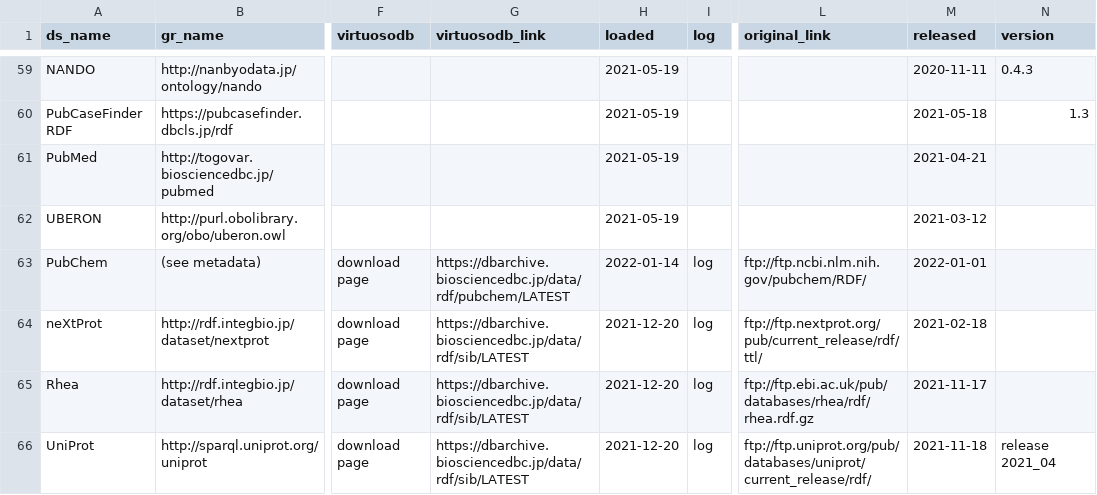
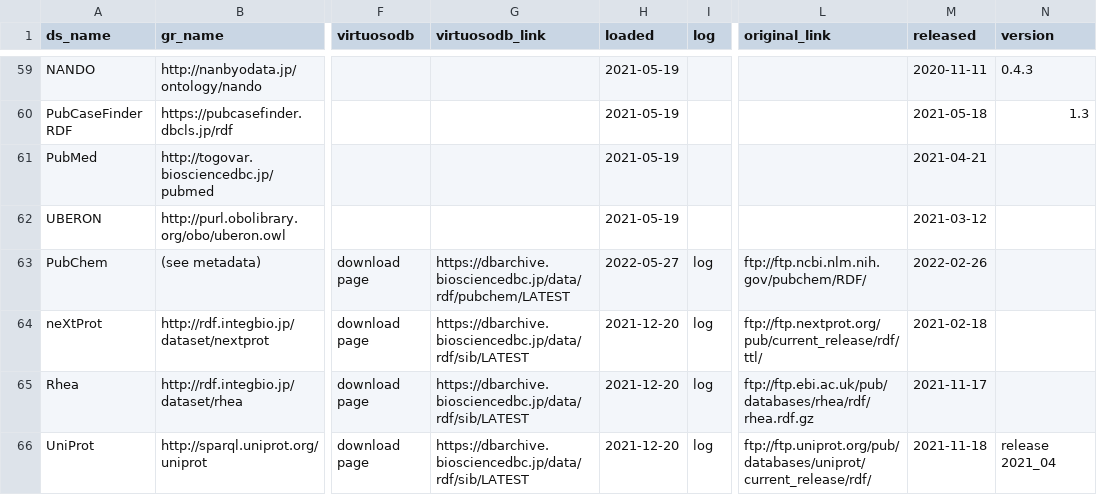
Before and after one commit to dbcls/rdf-portal, a CSV file: info/dataset.csv, drawn as a sheet; only a part is shown, gaps mark what is left out; the diff names each change by its address in the sheet, - before the commit and + after, or states it on an @@ line.

Commit message:
Update Pubchem

```diff
--- a/info/dataset.csv
+++ b/info/dataset.csv
-H63 (loaded): 2022-01-14
+H63 (loaded): 2022-05-27
-M63 (released): 2022-01-01
+M63 (released): 2022-02-26
```
